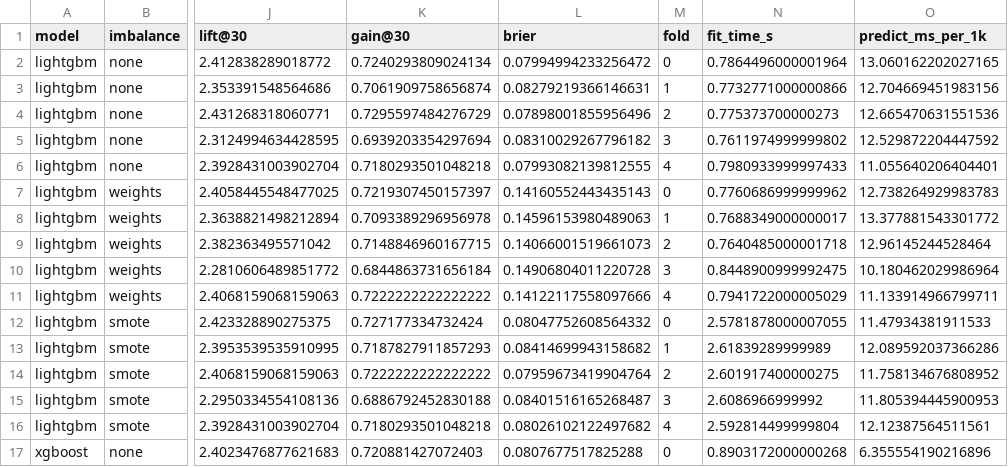
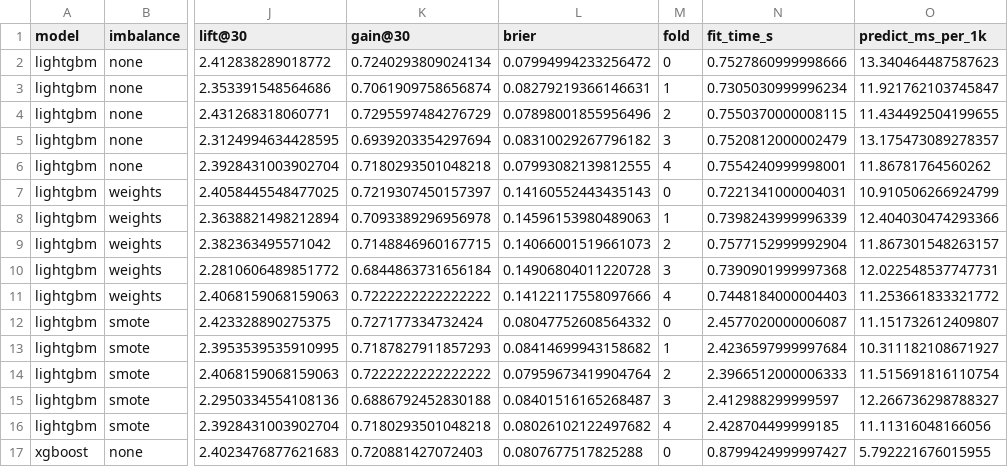
Before and after one commit to fcaceres-create/caece-aprendizaje-artificial-tpfinal, a CSV file: reports/tables/imbalance_results_folds.csv, drawn as a sheet; only a part is shown, gaps mark what is left out; the diff covers the shown part only; the diff names each change by its address in the sheet, - before the commit and + after, or states it on an @@ line.

```diff
--- a/reports/tables/imbalance_results_folds.csv
+++ b/reports/tables/imbalance_results_folds.csv
-N2 (fit_time_s): 0.7864496000001964
+N2 (fit_time_s): 0.7527860999998666
-O2 (predict_ms_per_1k): 13.060162202027165
+O2 (predict_ms_per_1k): 13.340464487587623
-N3 (fit_time_s): 0.7732771000000866
+N3 (fit_time_s): 0.7305030999996234
-O3 (predict_ms_per_1k): 12.704669451983156
+O3 (predict_ms_per_1k): 11.921762103745847
-N4 (fit_time_s): 0.775373700000273
+N4 (fit_time_s): 0.7550370000008115
-O4 (predict_ms_per_1k): 12.665470631551536
+O4 (predict_ms_per_1k): 11.434492504199655
-N5 (fit_time_s): 0.7611974999999802
+N5 (fit_time_s): 0.7520812000002479
-O5 (predict_ms_per_1k): 12.529872204447592
+O5 (predict_ms_per_1k): 13.175473089278357
-N6 (fit_time_s): 0.7980933999997433
+N6 (fit_time_s): 0.7554240999998001
-O6 (predict_ms_per_1k): 11.055640206404401
+O6 (predict_ms_per_1k): 11.86781764560262
-N7 (fit_time_s): 0.7760686999999962
+N7 (fit_time_s): 0.7221341000004031
-O7 (predict_ms_per_1k): 12.738264929983783
+O7 (predict_ms_per_1k): 10.910506266924799
-N8 (fit_time_s): 0.7688349000000017
+N8 (fit_time_s): 0.7398243999996339
-O8 (predict_ms_per_1k): 13.377881543301772
+O8 (predict_ms_per_1k): 12.404030474293366
-N9 (fit_time_s): 0.7640485000001718
+N9 (fit_time_s): 0.7577152999992904
-O9 (predict_ms_per_1k): 12.96145244528464
+O9 (predict_ms_per_1k): 11.867301548263157
-N10 (fit_time_s): 0.8448900999992475
+N10 (fit_time_s): 0.7390901999997368
-O10 (predict_ms_per_1k): 10.180462029986964
+O10 (predict_ms_per_1k): 12.022548537747731
-N11 (fit_time_s): 0.7941722000005029
+N11 (fit_time_s): 0.7448184000004403
-O11 (predict_ms_per_1k): 11.133914966799711
+O11 (predict_ms_per_1k): 11.253661833321772
-N12 (fit_time_s): 2.5781878000007055
+N12 (fit_time_s): 2.4577020000006087
-O12 (predict_ms_per_1k): 11.47934381911533
+O12 (predict_ms_per_1k): 11.151732612409807
-N13 (fit_time_s): 2.61839289999989
+N13 (fit_time_s): 2.4236597999997684
-O13 (predict_ms_per_1k): 12.089592037366286
+O13 (predict_ms_per_1k): 10.311182108671927
-N14 (fit_time_s): 2.601917400000275
+N14 (fit_time_s): 2.3966512000006333
-O14 (predict_ms_per_1k): 11.758134676808952
+O14 (predict_ms_per_1k): 11.515691816110754
-N15 (fit_time_s): 2.6086966999992
+N15 (fit_time_s): 2.412988299999597
-O15 (predict_ms_per_1k): 11.805394445900953
+O15 (predict_ms_per_1k): 12.266736298788327
-N16 (fit_time_s): 2.592814499999804
+N16 (fit_time_s): 2.428704499999185
-O16 (predict_ms_per_1k): 12.12387564511561
+O16 (predict_ms_per_1k): 11.11316048166056
-N17 (fit_time_s): 0.8903172000000268
+N17 (fit_time_s): 0.8799424999997427
-O17 (predict_ms_per_1k): 6.355554190216896
+O17 (predict_ms_per_1k): 5.792221676015955
```
Also changed, not shown: 60 edited cells elsewhere in this file, reports/tables/cv_results.csv, reports/tables/cv_results_folds.csv, 29 other files.
